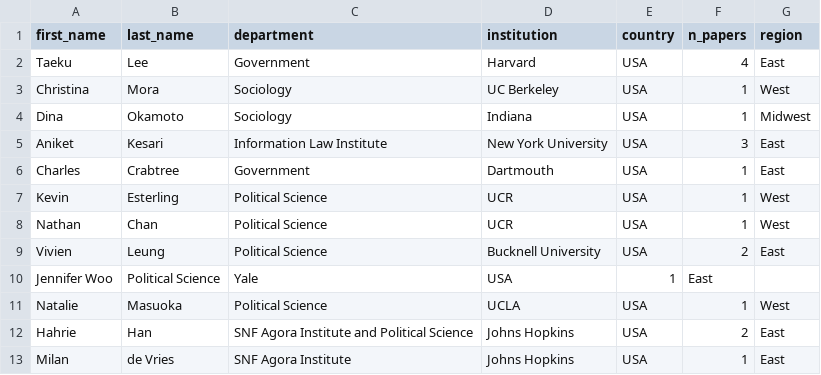
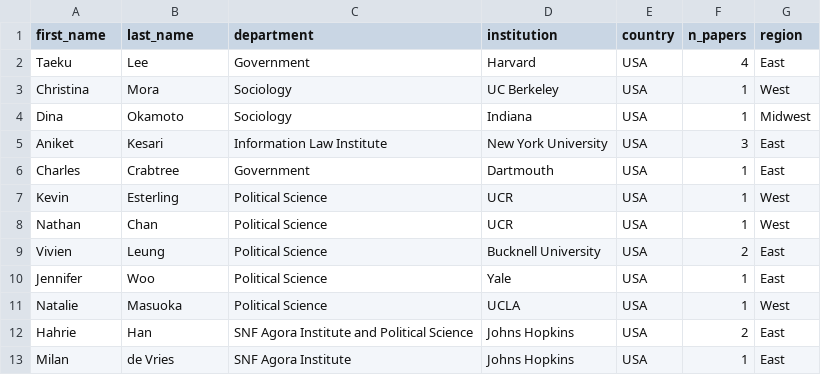
Before and after one commit to jaeyk/jaeyk.github.io, a CSV file: coauthors_jae_yeon_kim.csv, drawn as a sheet; only a part is shown.

```diff
--- a/coauthors_jae_yeon_kim.csv
+++ b/coauthors_jae_yeon_kim.csv
@@ -9,3 +9,3 @@ Nathan,Chan,Political Science,UCR,USA,1,West
 Vivien,Leung,Political Science,Bucknell University,USA,2,East
-Jennifer Woo,Political Science,Yale,USA,1,East
+Jennifer,Woo,Political Science,Yale,USA,1,East
 Natalie,Masuoka,Political Science,UCLA,USA,1,West
```
Also changed, not shown: 2 other files.
